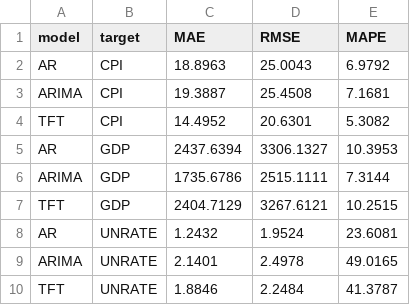
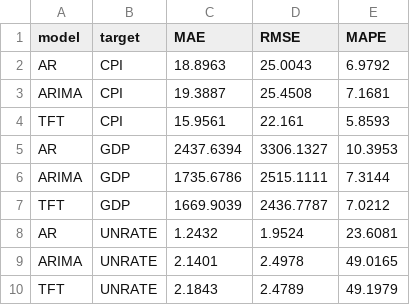
Before and after one commit to minnaheim/aml2026-group-3, a CSV file: out/holdout/metrics.csv, drawn as a sheet.

```diff
--- a/out/holdout/metrics.csv
+++ b/out/holdout/metrics.csv
@@ -3,8 +3,8 @@ AR,CPI,18.8963,25.0043,6.9792
 ARIMA,CPI,19.3887,25.4508,7.1681
-TFT,CPI,14.4952,20.6301,5.3082
+TFT,CPI,15.9561,22.161,5.8593
 AR,GDP,2437.6394,3306.1327,10.3953
 ARIMA,GDP,1735.6786,2515.1111,7.3144
-TFT,GDP,2404.7129,3267.6121,10.2515
+TFT,GDP,1669.9039,2436.7787,7.0212
 AR,UNRATE,1.2432,1.9524,23.6081
 ARIMA,UNRATE,2.1401,2.4978,49.0165
-TFT,UNRATE,1.8846,2.2484,41.3787
+TFT,UNRATE,2.1843,2.4789,49.1979
```
Also changed, not shown: out/holdout/tft_cpi_predictions.csv, out/holdout/tft_gdp_predictions.csv, 2 other files.
